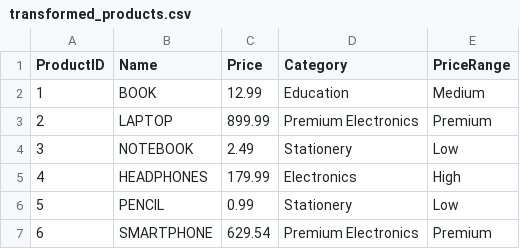
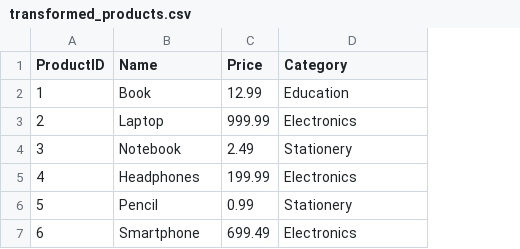
Before and after one commit to BIGRUSS2004/LSP_REPO_BIGRUSS2004, a CSV file: data/transformed_products.csv, drawn as a sheet; the diff names each change by its address in the sheet, - before the commit and + after, or states it on an @@ line.

Commit message:
feat(assignment3): add OO ETL pipeline and docs; preserve A2 I/O (products.csv -> transformed_products.csv)

```diff
--- a/data/transformed_products.csv
+++ b/data/transformed_products.csv
-column E (PriceRange), rows 2-7: Medium | Premium | Low | High | Low | Premium
-B2 (Name): BOOK
+B2 (Name): Book
-B3 (Name): LAPTOP
+B3 (Name): Laptop
-C3 (Price): 899.99
+C3 (Price): 999.99
-D3 (Category): Premium Electronics
+D3 (Category): Electronics
-B4 (Name): NOTEBOOK
+B4 (Name): Notebook
-B5 (Name): HEADPHONES
+B5 (Name): Headphones
-C5 (Price): 179.99
+C5 (Price): 199.99
-B6 (Name): PENCIL
+B6 (Name): Pencil
-B7 (Name): SMARTPHONE
+B7 (Name): Smartphone
-C7 (Price): 629.54
+C7 (Price): 699.49
-D7 (Category): Premium Electronics
+D7 (Category): Electronics
```
Also changed, not shown: 18 other files.
